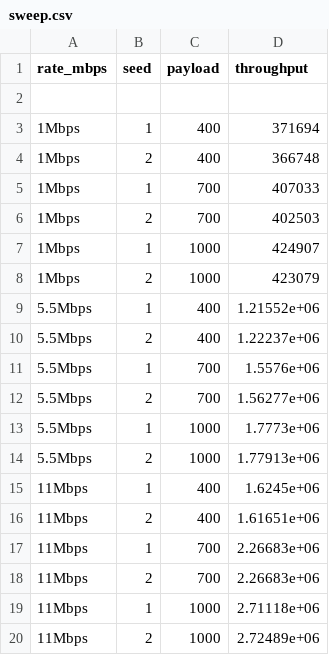
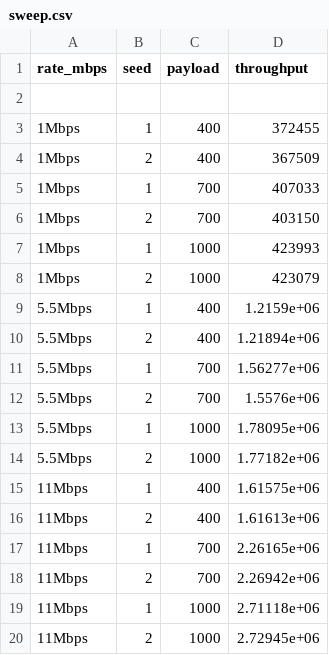
Before and after one commit to Melander00/advanceWirelessNetworks, a CSV file: Lab-02-WiFiPerformance/submission/sweep.csv, drawn as a sheet.

```diff
--- a/Lab-02-WiFiPerformance/submission/sweep.csv
+++ b/Lab-02-WiFiPerformance/submission/sweep.csv
@@ -2,19 +2,19 @@ rate_mbps,seed,payload,throughput
 
-1Mbps,1,400,371694
-1Mbps,2,400,366748
+1Mbps,1,400,372455
+1Mbps,2,400,367509
 1Mbps,1,700,407033
-1Mbps,2,700,402503
-1Mbps,1,1000,424907
+1Mbps,2,700,403150
+1Mbps,1,1000,423993
 1Mbps,2,1000,423079
-5.5Mbps,1,400,1.21552e+06
-5.5Mbps,2,400,1.22237e+06
-5.5Mbps,1,700,1.5576e+06
-5.5Mbps,2,700,1.56277e+06
-5.5Mbps,1,1000,1.7773e+06
-5.5Mbps,2,1000,1.77913e+06
-11Mbps,1,400,1.6245e+06
-11Mbps,2,400,1.61651e+06
-11Mbps,1,700,2.26683e+06
-11Mbps,2,700,2.26683e+06
+5.5Mbps,1,400,1.2159e+06
+5.5Mbps,2,400,1.21894e+06
+5.5Mbps,1,700,1.56277e+06
+5.5Mbps,2,700,1.5576e+06
+5.5Mbps,1,1000,1.78095e+06
+5.5Mbps,2,1000,1.77182e+06
+11Mbps,1,400,1.61575e+06
+11Mbps,2,400,1.61613e+06
+11Mbps,1,700,2.26165e+06
+11Mbps,2,700,2.26942e+06
 11Mbps,1,1000,2.71118e+06
-11Mbps,2,1000,2.72489e+06
+11Mbps,2,1000,2.72945e+06
```
Also changed, not shown: Lab-02-WiFiPerformance/submission/twotriangles.csv, 9 other files.
